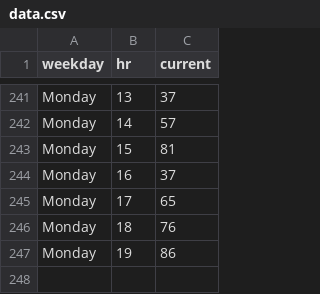
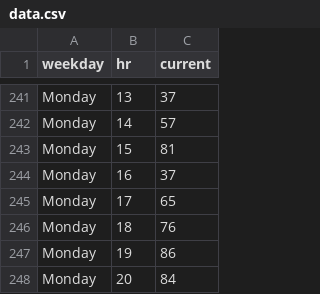
Before and after one commit to thning/swim, a CSV file: data.csv, drawn as a sheet; only a part is shown, gaps mark what is left out; the diff names each change by its address in the sheet, - before the commit and + after, or states it on an @@ line.

Commit message:
daily crawl

```diff
--- a/data.csv
+++ b/data.csv
+row 248: Monday | 20 | 84
```
